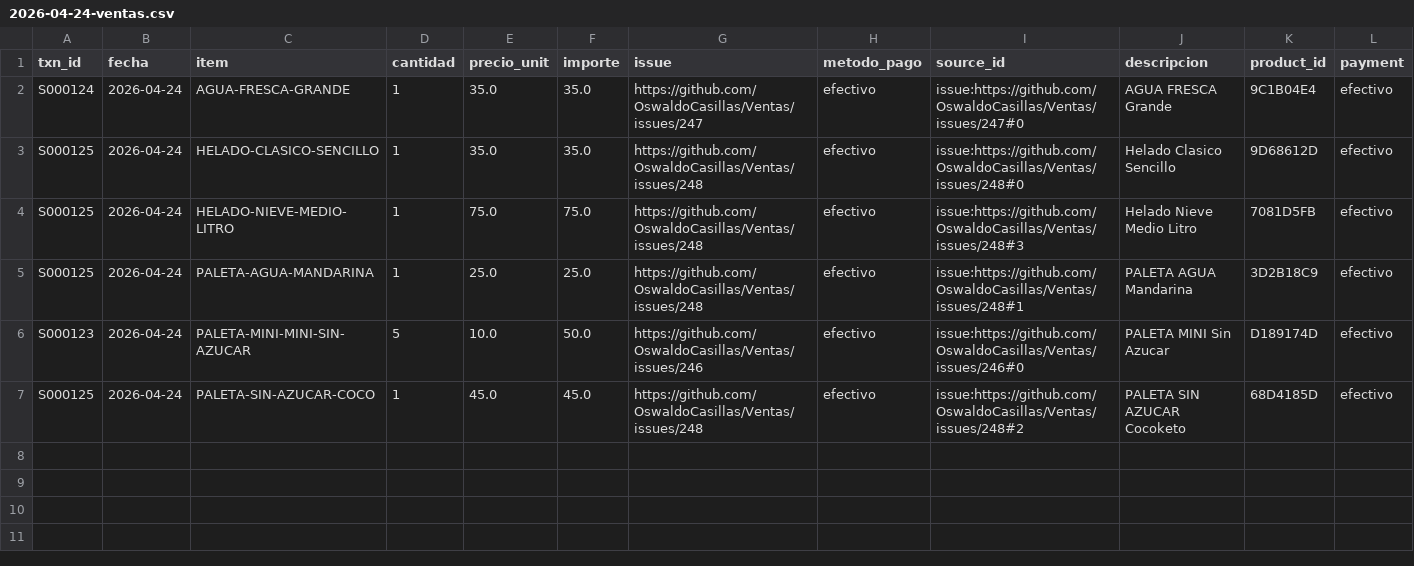
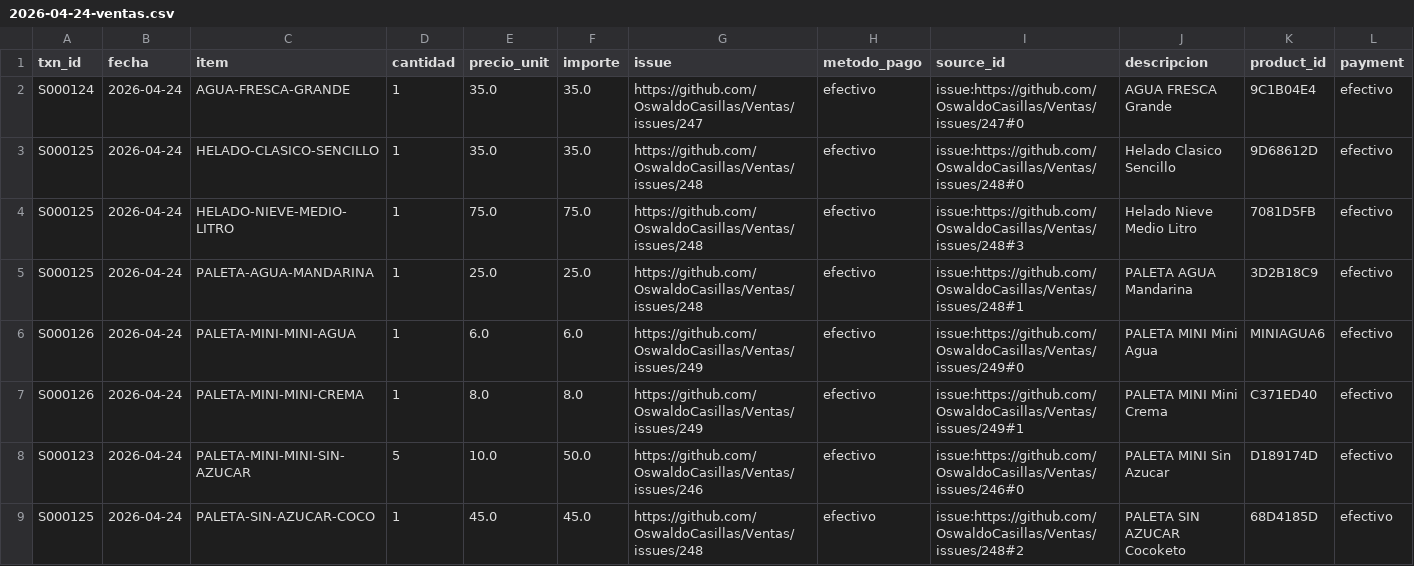
Before and after one commit to OswaldoCasillas/Ventas, a CSV file: docs/diario/2026-04-24-ventas.csv, drawn as a sheet.

```diff
--- a/docs/diario/2026-04-24-ventas.csv
+++ b/docs/diario/2026-04-24-ventas.csv
@@ -5,2 +5,4 @@ S000125,2026-04-24,HELADO-NIEVE-MEDIO-LITRO,1,75.0,75.0,https://github.com/Oswal
 S000125,2026-04-24,PALETA-AGUA-MANDARINA,1,25.0,25.0,https://github.com/OswaldoCasillas/Ventas/issues/248,efectivo,issue:https://github.com/OswaldoCasillas/Ventas/issues/248#1,PALETA AGUA Mandarina,3D2B18C9,efectivo
+S000126,2026-04-24,PALETA-MINI-MINI-AGUA,1,6.0,6.0,https://github.com/OswaldoCasillas/Ventas/issues/249,efectivo,issue:https://github.com/OswaldoCasillas/Ventas/issues/249#0,PALETA MINI Mini Agua,MINIAGUA6,efectivo
+S000126,2026-04-24,PALETA-MINI-MINI-CREMA,1,8.0,8.0,https://github.com/OswaldoCasillas/Ventas/issues/249,efectivo,issue:https://github.com/OswaldoCasillas/Ventas/issues/249#1,PALETA MINI Mini Crema,C371ED40,efectivo
 S000123,2026-04-24,PALETA-MINI-MINI-SIN-AZUCAR,5,10.0,50.0,https://github.com/OswaldoCasillas/Ventas/issues/246,efectivo,issue:https://github.com/OswaldoCasillas/Ventas/issues/246#0,PALETA MINI Sin Azucar,D189174D,efectivo
```
Also changed, not shown: data/inventory.csv, data/processed_events.csv, 7 other files.
